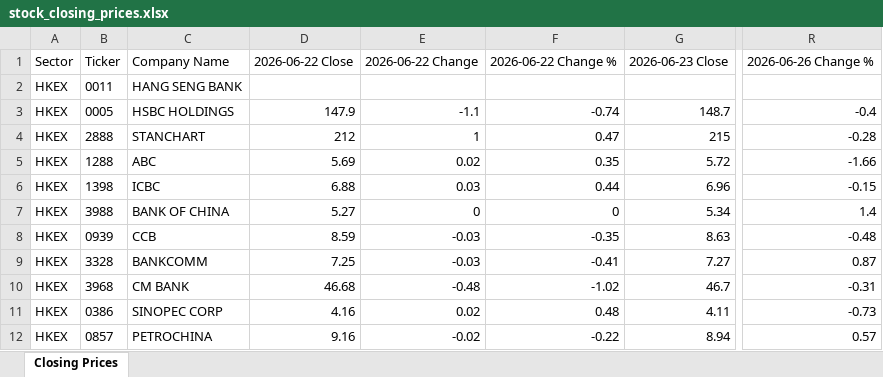
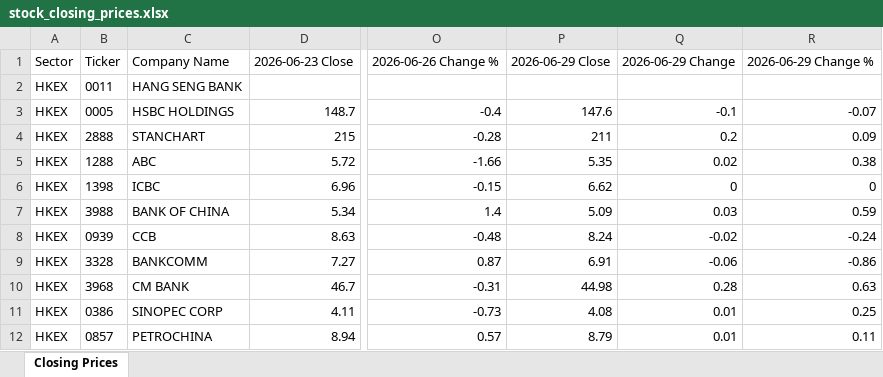
Before and after one commit to mmualim/stock-closing-prices, an Excel workbook: outputs/stock_closing_prices.xlsx, sheet Closing Prices, drawn as a sheet; only a part is shown, gaps mark what is left out; values as stored, in another font and other column widths than the file's, no borders; removed rows and columns are numbered as before the commit, all else as after; the diff names each change by its address in the sheet, - before the commit and + after, or states it on an @@ line.

Commit message:
Refresh stock closing prices

```diff
--- a/outputs/stock_closing_prices.xlsx (sheet Closing Prices)
+++ b/outputs/stock_closing_prices.xlsx (sheet Closing Prices)
-column D, rows 1-12: 2026-06-22 Close |  | 147.9 | 212 | 5.69 | 6.88 | 5.27 | 8.59 | 7.25 | 46.68 | 4.16 | 9.16
-column E, rows 1-12: 2026-06-22 Change |  | -1.1 | 1 | 0.02 | 0.03 | 0 | -0.03 | -0.03 | -0.48 | 0.02 | -0.02
-column F, rows 1-12: 2026-06-22 Change % |  | -0.74 | 0.47 | 0.35 | 0.44 | 0 | -0.35 | -0.41 | -1.02 | 0.48 | -0.22
+column P, rows 1-12: 2026-06-29 Close |  | 147.6 | 211 | 5.35 | 6.62 | 5.09 | 8.24 | 6.91 | 44.98 | 4.08 | 8.79
+column Q, rows 1-12: 2026-06-29 Change |  | -0.1 | 0.2 | 0.02 | 0 | 0.03 | -0.02 | -0.06 | 0.28 | 0.01 | 0.01
+column R, rows 1-12: 2026-06-29 Change % |  | -0.07 | 0.09 | 0.38 | 0 | 0.59 | -0.24 | -0.86 | 0.63 | 0.25 | 0.11
```
Also changed, not shown: 2 other files.
